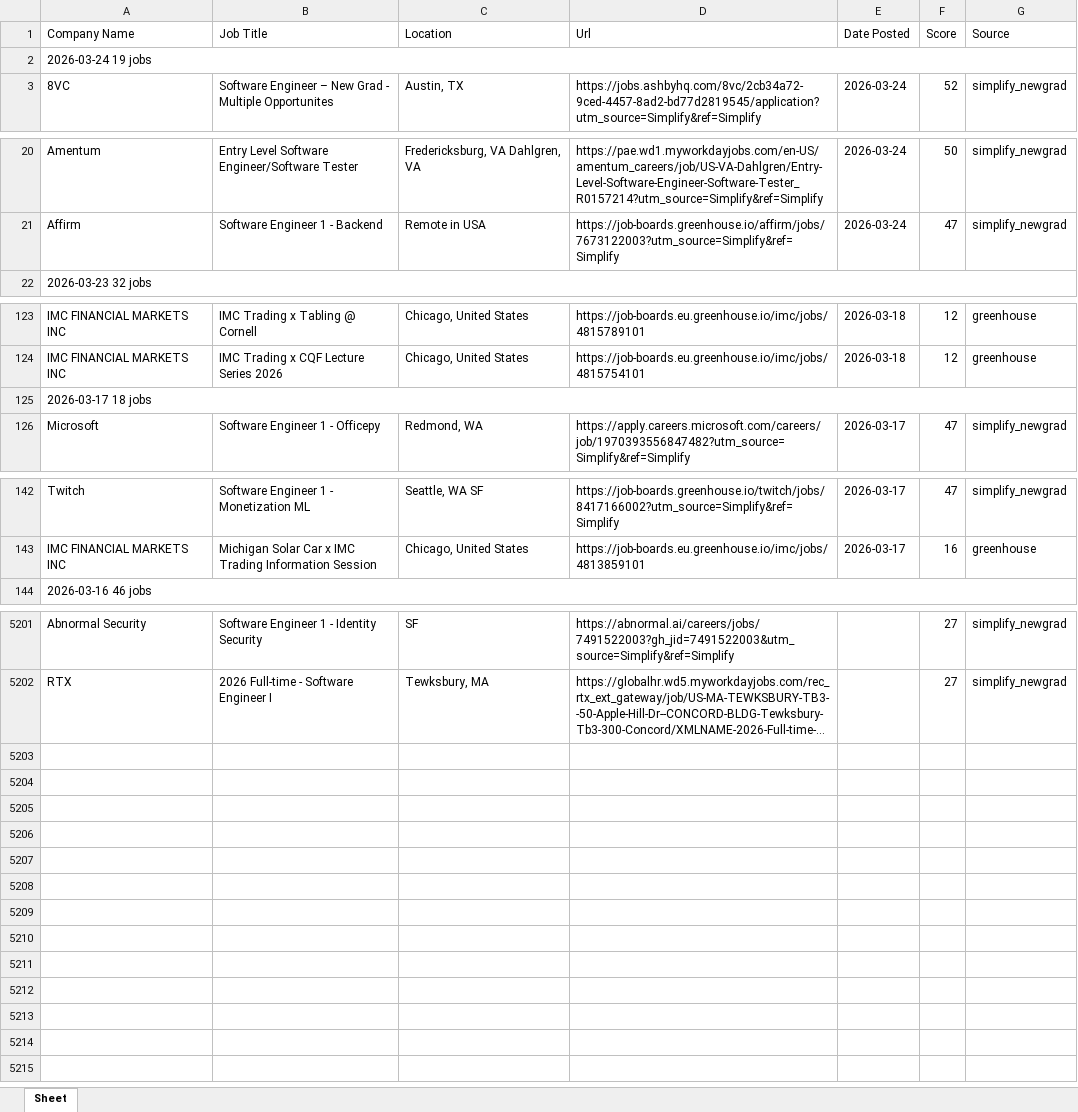
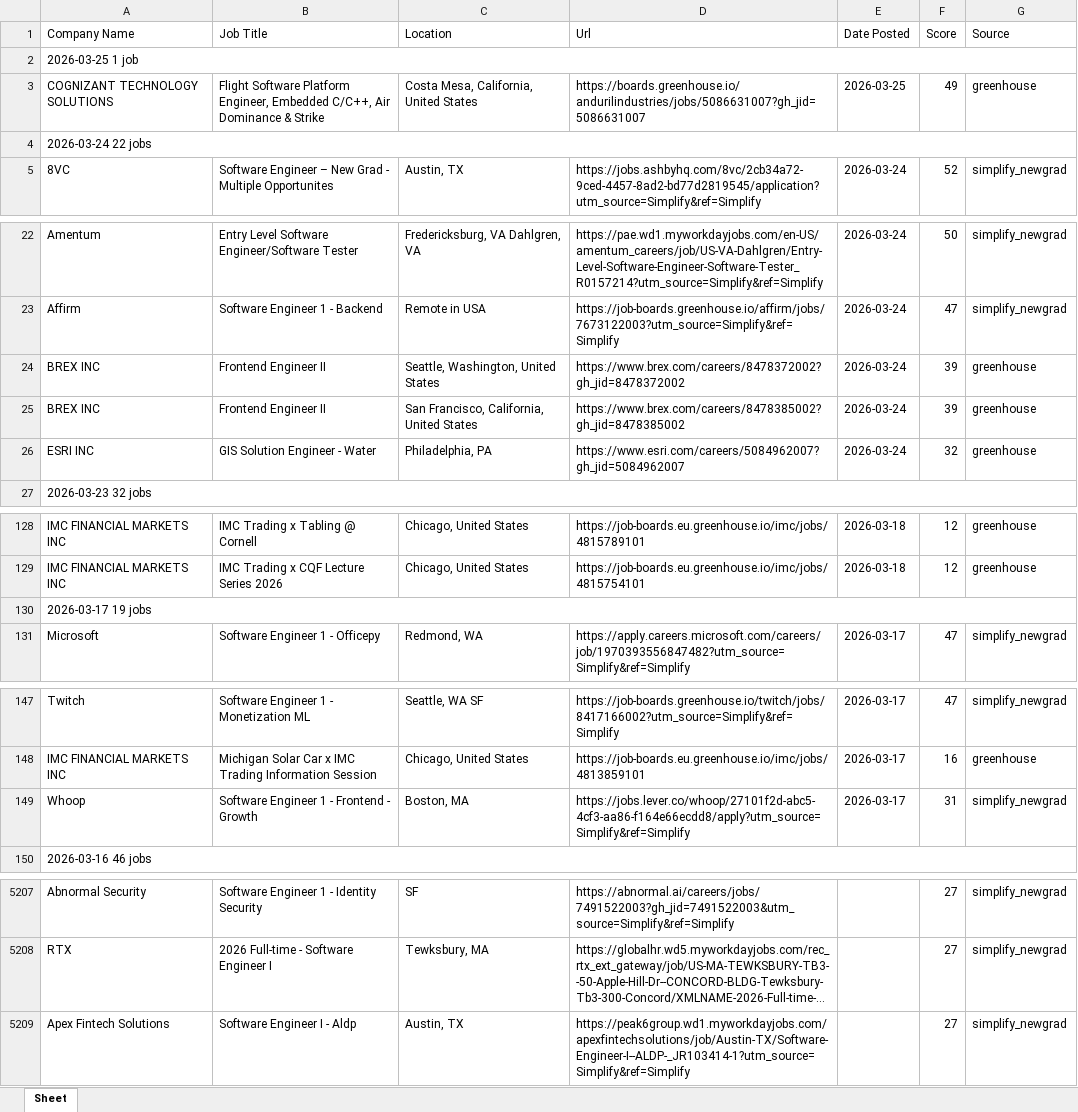
Before and after one commit to egnyani/srx-ent-role-xf, an Excel workbook: output/entry_roles.xlsx, sheet Sheet, drawn as a sheet; only a part is shown, gaps mark what is left out; long unchanged cells end in …; values as stored, in another font and other column widths than the file's, no cell formats; addresses are those after the commit; the diff covers the shown part only; the diff names each change by its address in the sheet, - before the commit and + after, or states it on an @@ line.

```diff
--- a/output/entry_roles.xlsx (sheet Sheet)
+++ b/output/entry_roles.xlsx (sheet Sheet)
-A2 (Company Name): 2026-03-24 19 jobs
+A2 (Company Name): 2026-03-25 1 job
+row 3: COGNIZANT TECHNOLOGY SOLUTIONS | Flight Software Platform Engineer, Embedded C/C++, Air Dominance & Strike | Costa Mesa, California, United States | https://boards.greenhouse.io/andurilindustries/jobs/5086631007?gh_jid=5086631007 | 2026-03-25 | 49 | greenhouse
+row 4: 2026-03-24 22 jobs
+row 24: BREX INC | Frontend Engineer II | Seattle, Washington, United States | https://www.brex.com/careers/8478372002?gh_jid=8478372002 | 2026-03-24 | 39 | greenhouse
+row 25: BREX INC | Frontend Engineer II | San Francisco, California, United States | https://www.brex.com/careers/8478385002?gh_jid=8478385002 | 2026-03-24 | 39 | greenhouse
+row 26: ESRI INC | GIS Solution Engineer - Water | Philadelphia, PA | https://www.esri.com/careers/5084962007?gh_jid=5084962007 | 2026-03-24 | 32 | greenhouse
-A130 (Company Name): 2026-03-17 18 jobs
+A130 (Company Name): 2026-03-17 19 jobs
+row 149: Whoop | Software Engineer 1 - Frontend - Growth | Boston, MA | https://jobs.lever.co/whoop/27101f2d-abc5-4cf3-aa86-f164e66ecdd8/apply?utm_source=Simplify&ref=Simplify | 2026-03-17 | 31 | simplify_newgrad
+row 5209: Apex Fintech Solutions | Software Engineer I - Aldp | Austin, TX | https://peak6group.wd1.myworkdayjobs.com/apexfintechsolutions/job/Austin-TX/Software-Engineer-I--ALDP-_JR103414-1?utm_source=Simplify&ref=Simplify |  | 27 | simplify_newgrad
```
Also changed, not shown: 1 edited cell elsewhere in this sheet, cell formats, 3 other files.
